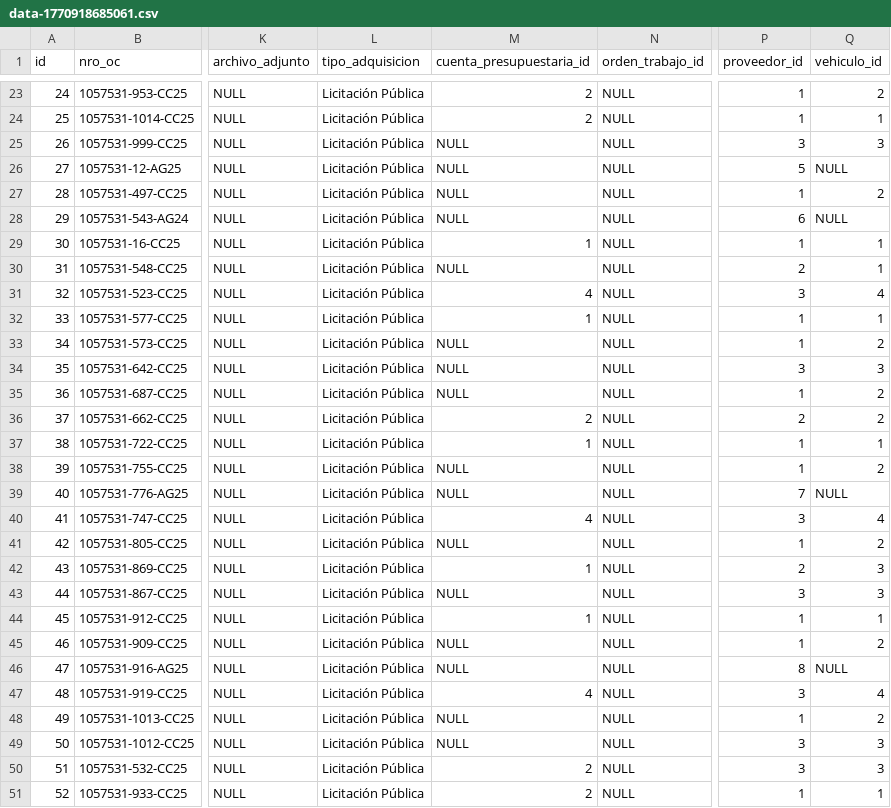
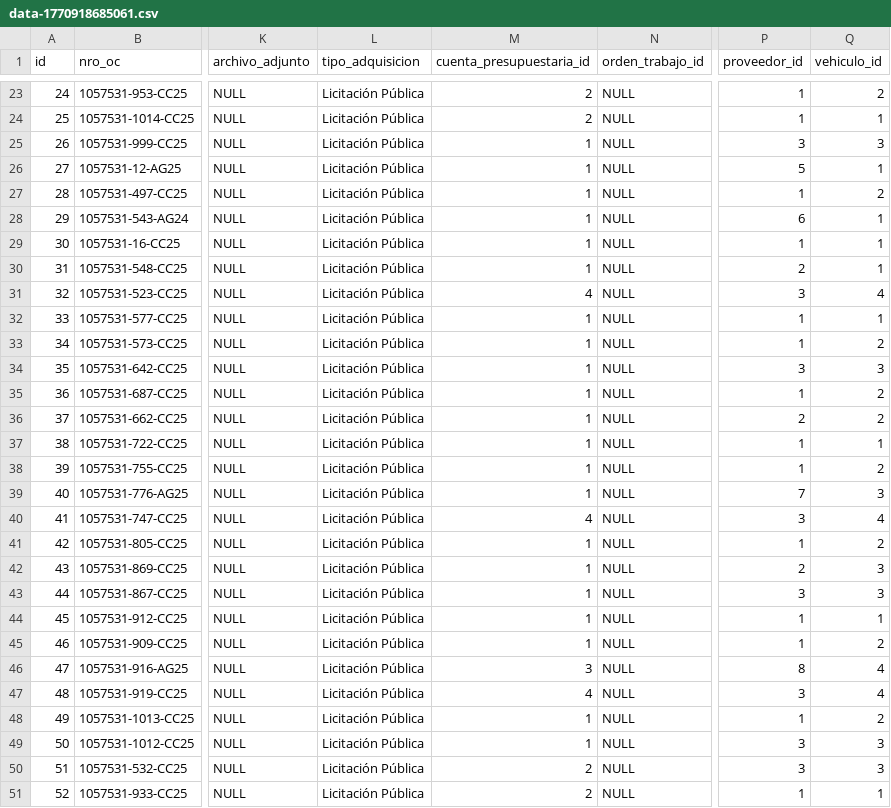
Before and after one commit to sergiodmartinezf/gestion_flota_hrn, a CSV file: flota/management/commands/data-1770918685061.csv, drawn as a sheet; only a part is shown, gaps mark what is left out; the diff covers the shown part only; the diff names each change by its address in the sheet, - before the commit and + after, or states it on an @@ line.

```diff
--- a/flota/management/commands/data-1770918685061.csv
+++ b/flota/management/commands/data-1770918685061.csv
-M25:M28 (cuenta_presupuestaria_id): NULL
+M25:M28 (cuenta_presupuestaria_id): 1
-Q26 (vehiculo_id): NULL
+Q26 (vehiculo_id): 1
-Q28 (vehiculo_id): NULL
+Q28 (vehiculo_id): 1
-M30 (cuenta_presupuestaria_id): NULL
+M30 (cuenta_presupuestaria_id): 1
-M33:M35 (cuenta_presupuestaria_id): NULL
+M33:M35 (cuenta_presupuestaria_id): 1
-M36 (cuenta_presupuestaria_id): 2
+M36 (cuenta_presupuestaria_id): 1
-M38:M39 (cuenta_presupuestaria_id): NULL
+M38:M39 (cuenta_presupuestaria_id): 1
-Q39 (vehiculo_id): NULL
+Q39 (vehiculo_id): 3
-M41 (cuenta_presupuestaria_id): NULL
+M41 (cuenta_presupuestaria_id): 1
-M43 (cuenta_presupuestaria_id): NULL
+M43 (cuenta_presupuestaria_id): 1
-M45 (cuenta_presupuestaria_id): NULL
+M45 (cuenta_presupuestaria_id): 1
-M46 (cuenta_presupuestaria_id): NULL
+M46 (cuenta_presupuestaria_id): 3
-Q46 (vehiculo_id): NULL
+Q46 (vehiculo_id): 4
-M48:M49 (cuenta_presupuestaria_id): NULL
+M48:M49 (cuenta_presupuestaria_id): 1
```
Also changed, not shown: 6 edited cells elsewhere in this file, flota/management/commands/data-1770918718887.csv, 4 other files.
